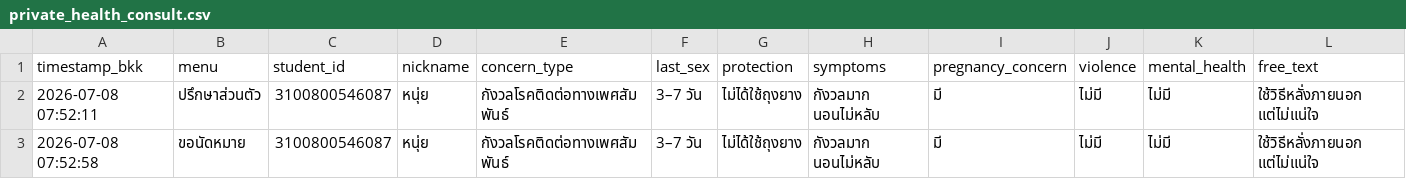
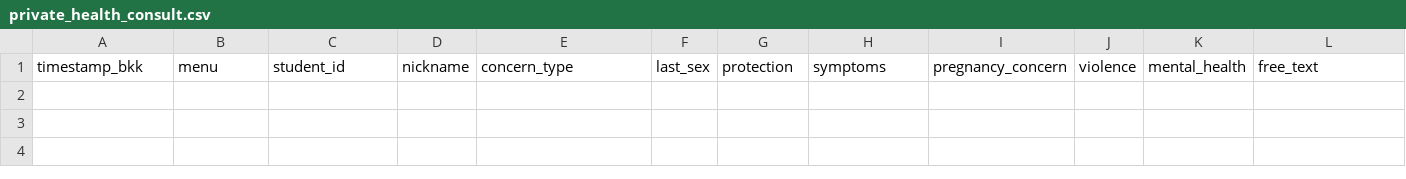
Before and after one commit to PythonianSt/InDepth, a CSV file: private_health_consult.csv, drawn as a sheet; only a part is shown; rows hold the shown columns only; the diff names each change by its address in the sheet, - before the commit and + after, or states it on an @@ line.

Commit message:
Update private_health_consult.csv

```diff
--- a/private_health_consult.csv
+++ b/private_health_consult.csv
-row 2: 2026-07-08 07:52:11 | ปรึกษาส่วนตัว | 3100800546087 | หนุ่ย | กังวลโรคติดต่อทางเพศสัมพันธ์ | 3–7 วัน | ไม่ได้ใช้ถุงยาง | กังวลมาก นอนไม่หลับ | มี | ไม่มี | ไม่มี | ใช้วิธีหลั่งภายนอก แต่ไม่แน่ใจ
-row 3: 2026-07-08 07:52:58 | ขอนัดหมาย | 3100800546087 | หนุ่ย | กังวลโรคติดต่อทางเพศสัมพันธ์ | 3–7 วัน | ไม่ได้ใช้ถุงยาง | กังวลมาก นอนไม่หลับ | มี | ไม่มี | ไม่มี | ใช้วิธีหลั่งภายนอก แต่ไม่แน่ใจ
```
